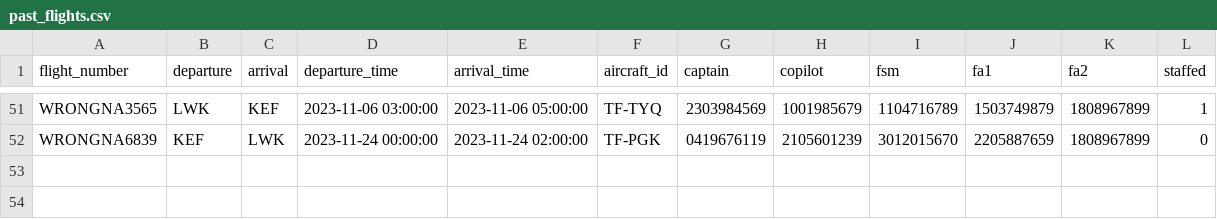
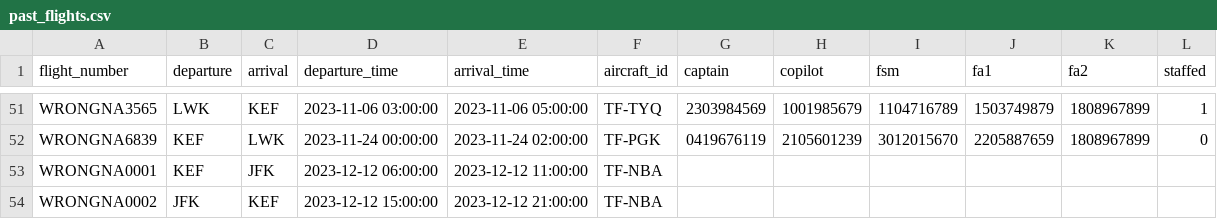
Before and after one commit to boggiben/NaN-Air, a CSV file: files/past_flights.csv, drawn as a sheet; only a part is shown, gaps mark what is left out.

Commit message:
update to past_flights.csv and cleanup for staff_logic

```diff
--- a/files/past_flights.csv
+++ b/files/past_flights.csv
@@ -52 +52,3 @@ WRONGNA3565,LWK,KEF,2023-11-06 03:00:00,2023-11-06 05:00:00,TF-TYQ,2303984569,10
 WRONGNA6839,KEF,LWK,2023-11-24 00:00:00,2023-11-24 02:00:00,TF-PGK,0419676119,2105601239,3012015670,2205887659,1808967899,0
+WRONGNA0001,KEF,JFK,2023-12-12 06:00:00,2023-12-12 11:00:00,TF-NBA,,,,,,
+WRONGNA0002,JFK,KEF,2023-12-12 15:00:00,2023-12-12 21:00:00,TF-NBA,,,,,,
```
Also changed, not shown: 1 other file.
